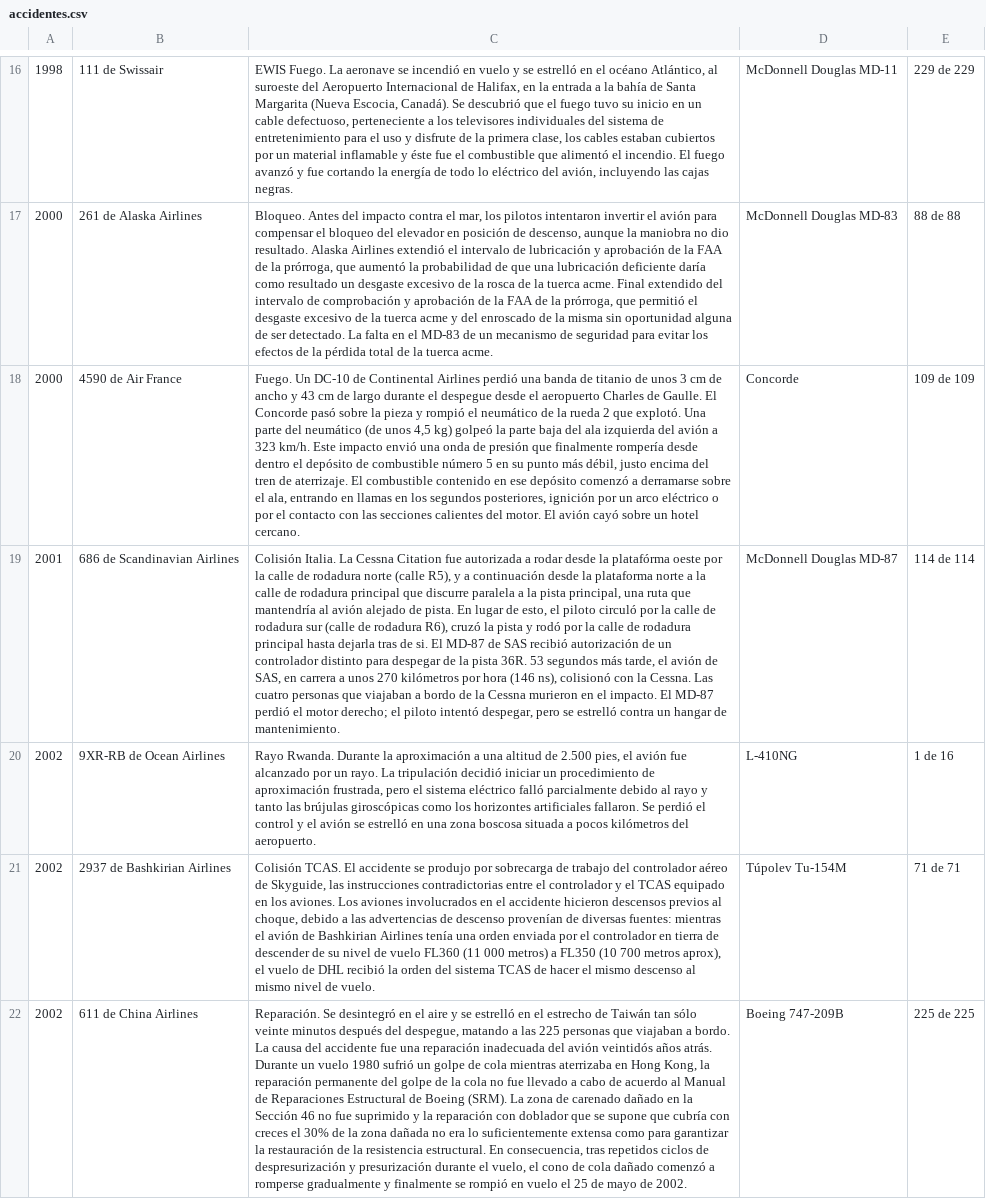
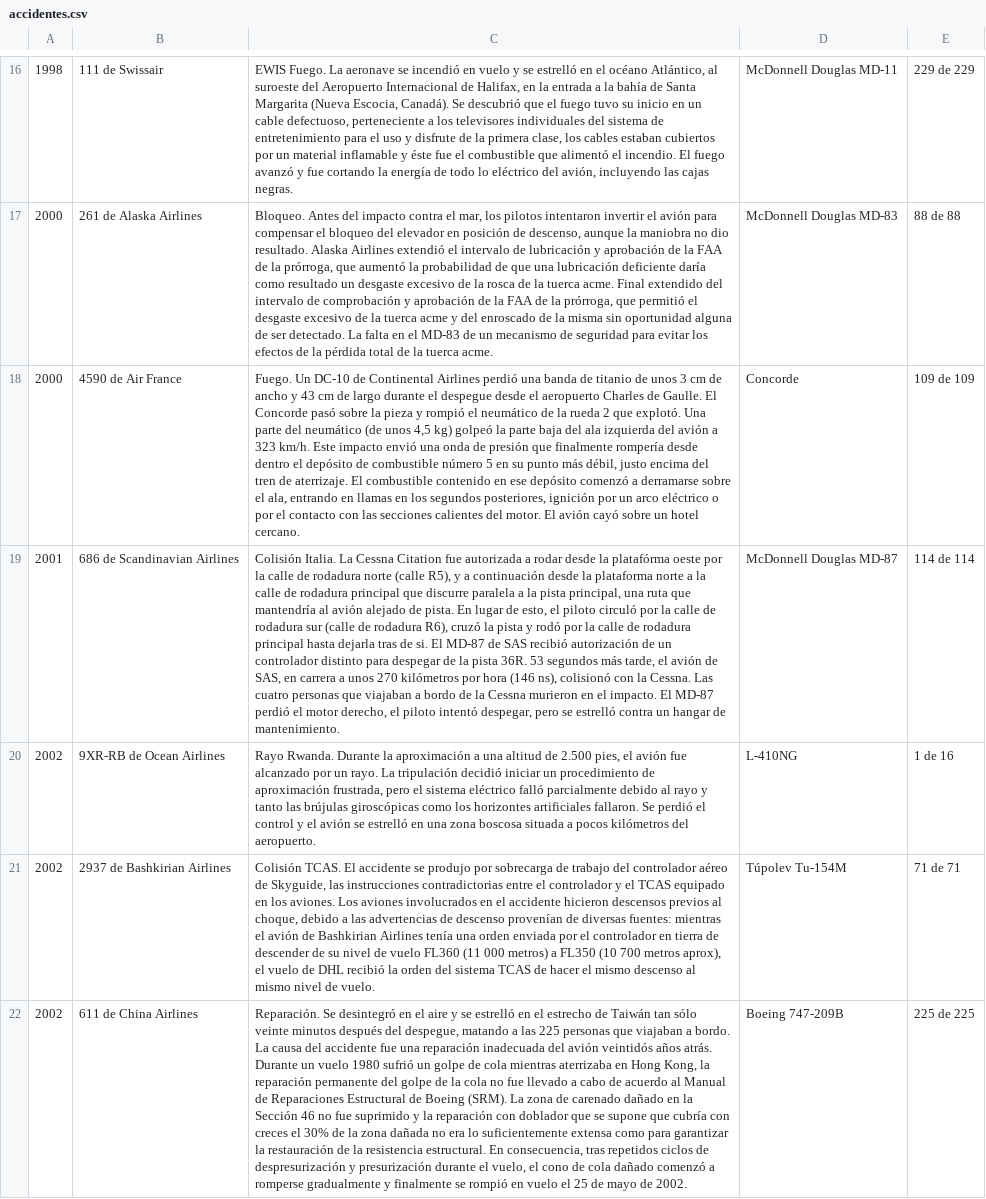
Before and after one commit to hotpadrino/manuelrarias, a CSV file: accidentes.csv, drawn as a sheet; only a part is shown, gaps mark what is left out; the diff covers the shown part only; the diff names each change by its address in the sheet, - before the commit and + after, or states it on an @@ line.

```diff
--- a/accidentes.csv
+++ b/accidentes.csv
-C19: …el motor derecho; el piloto…
+C19: …el motor derecho, el piloto…
```
Also changed, not shown: 7 edited cells elsewhere in this file.
